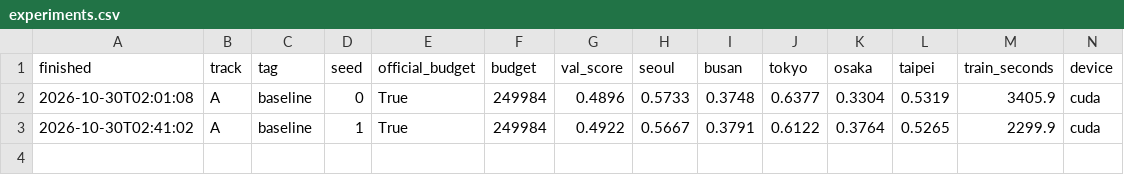
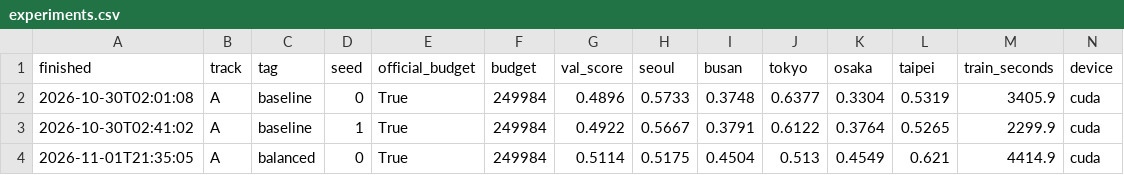
Before and after one commit to ngocling637/mas1004-assignment2, a CSV file: experiments.csv, drawn as a sheet; only a part is shown; rows hold the shown columns only; the diff names each change by its address in the sheet, - before the commit and + after, or states it on an @@ line.

Commit message:
Document balanced sampling experiment

```diff
--- a/experiments.csv
+++ b/experiments.csv
+row 4: 2026-11-01T21:35:05 | A | balanced | 0 | True | 249984 | 0.5114 | 0.5175 | 0.4504 | 0.513 | 0.4549 | 0.621 | 4414.9 | cuda
```
Also changed, not shown: 1 other file.
